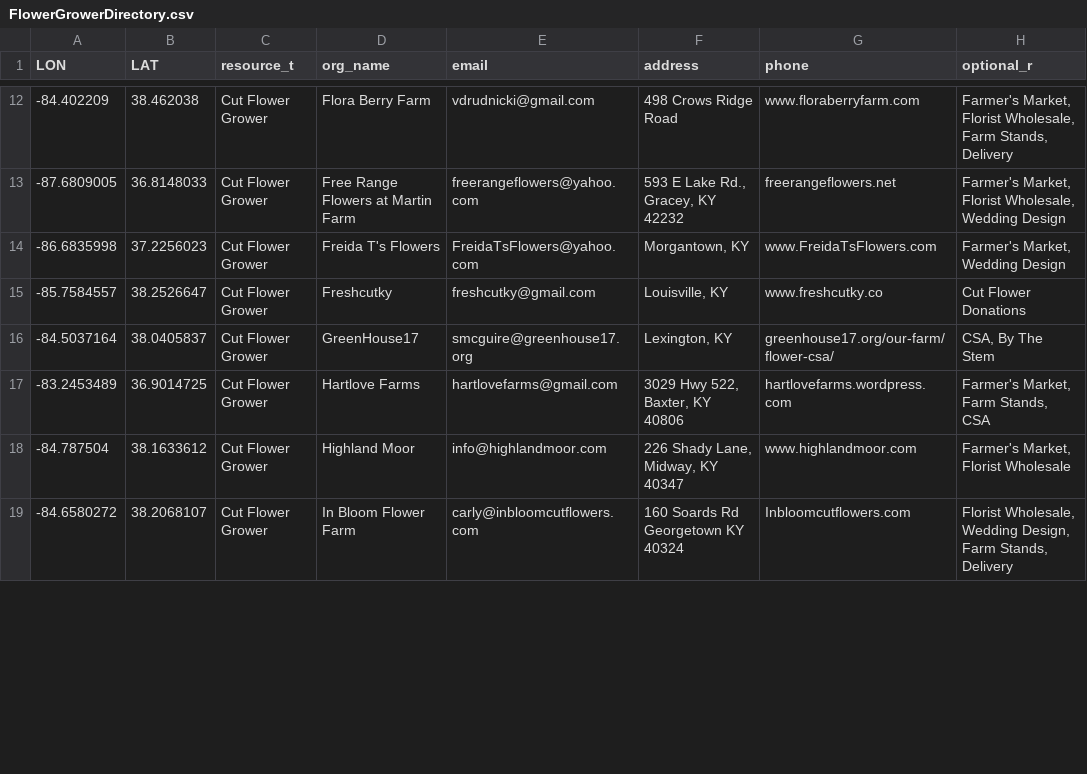
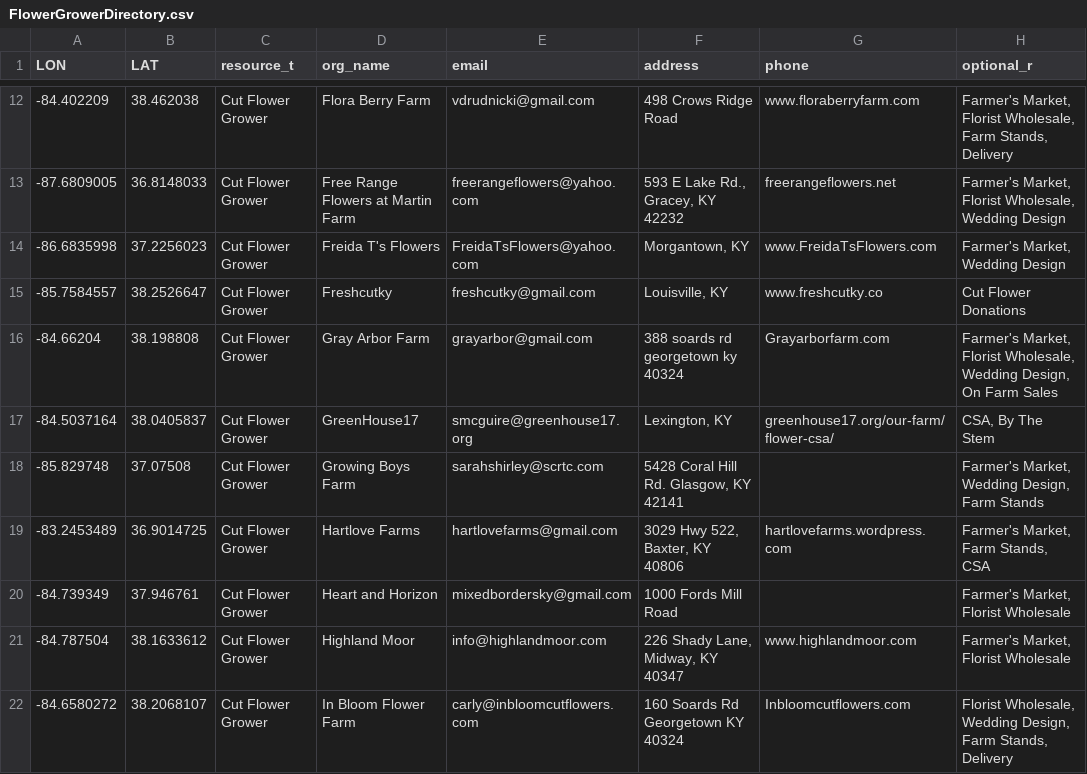
Before and after one commit to UK-Horticulture/KY-Cut-Flowers, a CSV file: data/FlowerGrowerDirectory.csv, drawn as a sheet; only a part is shown, gaps mark what is left out; the diff covers the shown part only; the diff names each change by its address in the sheet, - before the commit and + after, or states it on an @@ line.

Commit message:
Update FlowerGrowerDirectory.csv
add 6 new entries to data file, correct positioning of agape entry

```diff
--- a/data/FlowerGrowerDirectory.csv
+++ b/data/FlowerGrowerDirectory.csv
+row 16: -84.66204 | 38.198808 | Cut Flower Grower | Gray Arbor Farm | grayarbor@gmail.com | 388 soards rd georgetown ky 40324 | Grayarborfarm.com | Farmer's Market, Florist Wholesale, Wedding Design, On Farm Sales
+row 18: -85.829748 | 37.07508 | Cut Flower Grower | Growing Boys Farm | sarahshirley@scrtc.com | 5428 Coral Hill Rd. Glasgow, KY 42141 |  | Farmer's Market, Wedding Design, Farm Stands
+row 20: -84.739349 | 37.946761 | Cut Flower Grower | Heart and Horizon | mixedbordersky@gmail.com | 1000 Fords Mill Road |  | Farmer's Market, Florist Wholesale
```
Also changed, not shown: 3 added rows and 3 edited cells elsewhere in this file.
